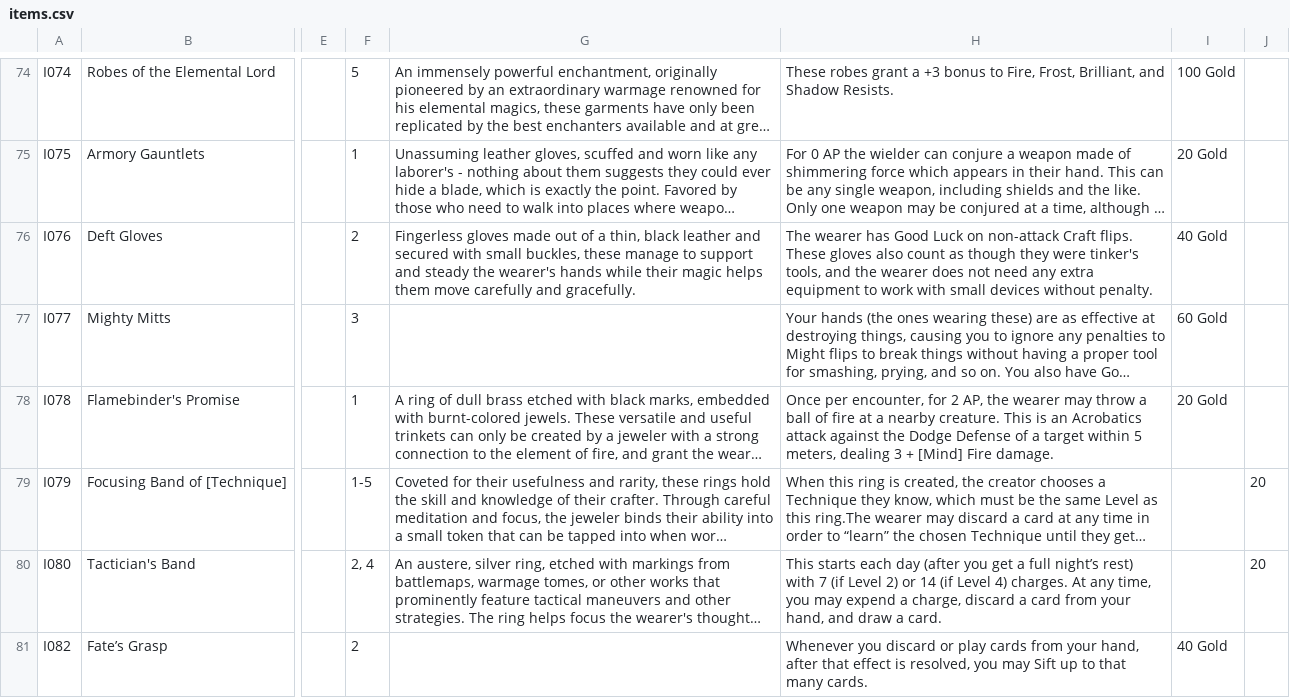
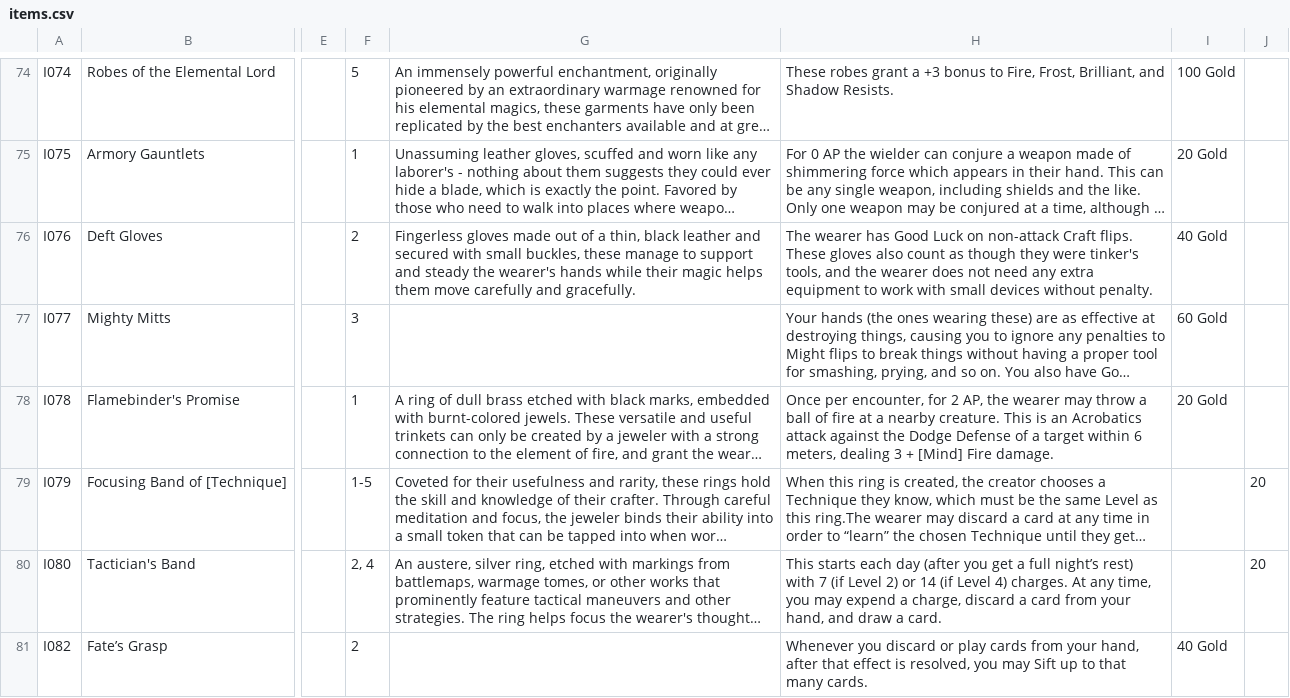
Before and after one commit to sessorach/flagonquest, a CSV file: scripts/items.csv, drawn as a sheet; only a part is shown, gaps mark what is left out; long unchanged cells end in …; the diff names each change by its address in the sheet, - before the commit and + after, or states it on an @@ line.

```diff
--- a/scripts/items.csv
+++ b/scripts/items.csv
-H78: …target within 5 meters, dealing…
+H78: …target within 6 meters, dealing…
```
Also changed, not shown: design/balance_ledger.csv, 3 other files.
